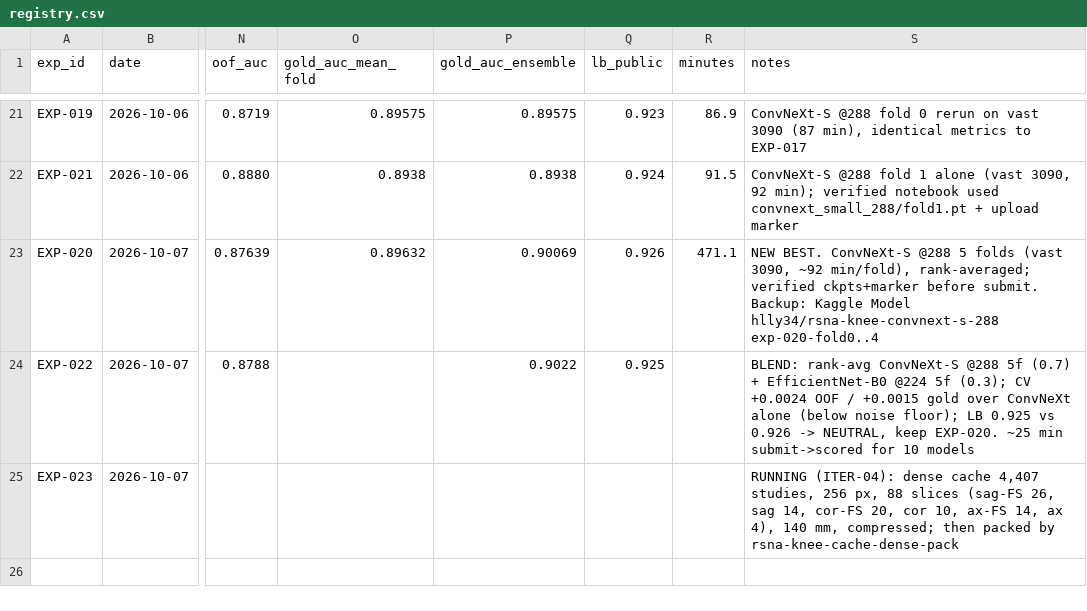
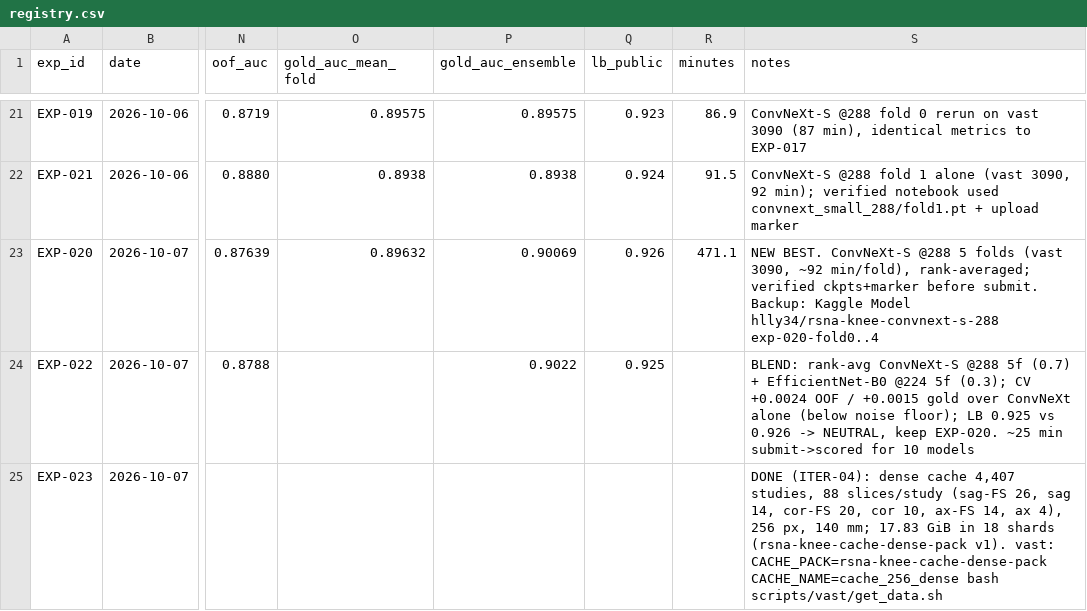
Before and after one commit to hllj/rsna-knee-abnormality-detection, a CSV file: experiments/registry.csv, drawn as a sheet; only a part is shown, gaps mark what is left out; the diff names each change by its address in the sheet, - before the commit and + after, or states it on an @@ line.

```diff
--- a/experiments/registry.csv
+++ b/experiments/registry.csv
-S25 (notes): RUNNING (ITER-04): dense cache 4,407 studies, 256 px, 88 slices (sag-FS 26, sag 14, cor-FS 20, cor 10, ax-FS 14, ax 4), 140 mm, compressed; then packed by rsna-knee-cache-dense-pack
+S25 (notes): DONE (ITER-04): dense cache 4,407 studies, 88 slices/study (sag-FS 26, sag 14, cor-FS 20, cor 10, ax-FS 14, ax 4), 256 px, 140 mm; 17.83 GiB in 18 shards (rsna-knee-cache-dense-pack v1). vast: CACHE_PACK=rsna-knee-cache-dense-pack CACHE_NAME=cache_256_dense bash scripts/vast/get_data.sh
```
Also changed, not shown: 2 other files.
